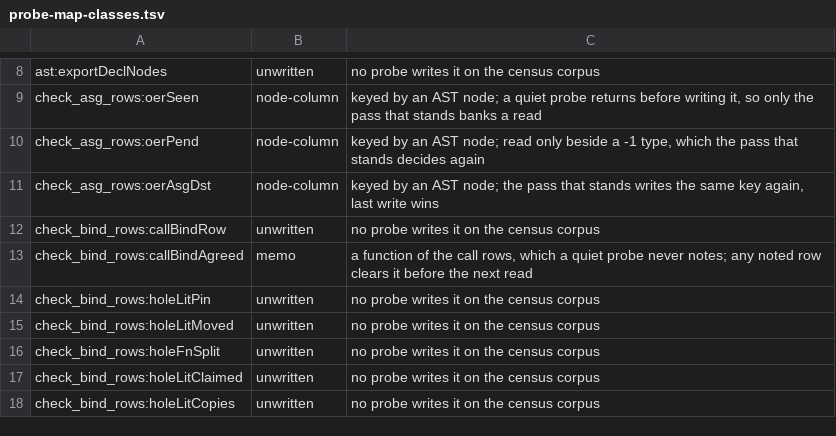
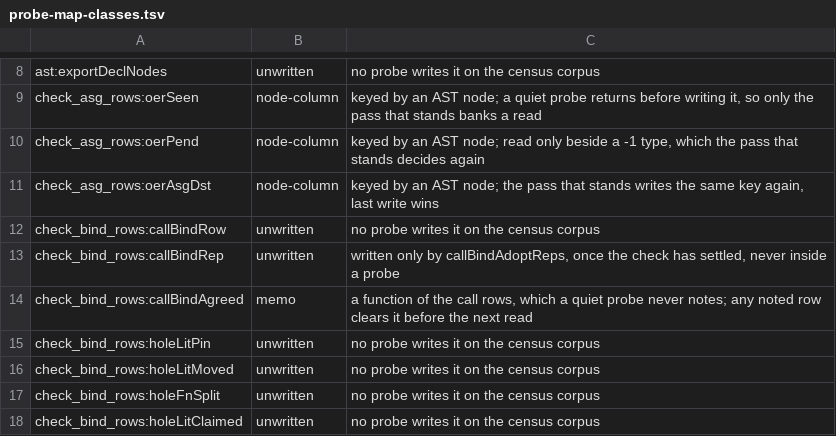
Before and after one commit to voces/vl, a TSV file: scripts/probe-map-classes.tsv, drawn as a sheet; only a part is shown, gaps mark what is left out; the shorter side is filled out with more unchanged rows; the diff names each change by its address in the sheet, - before the commit and + after, or states it on an @@ line.

```diff
--- a/scripts/probe-map-classes.tsv
+++ b/scripts/probe-map-classes.tsv
+row 13: check_bind_rows:callBindRep | unwritten | written only by callBindAdoptReps, once the check has settled, never inside a probe
```
Also changed, not shown: 15 other files.
